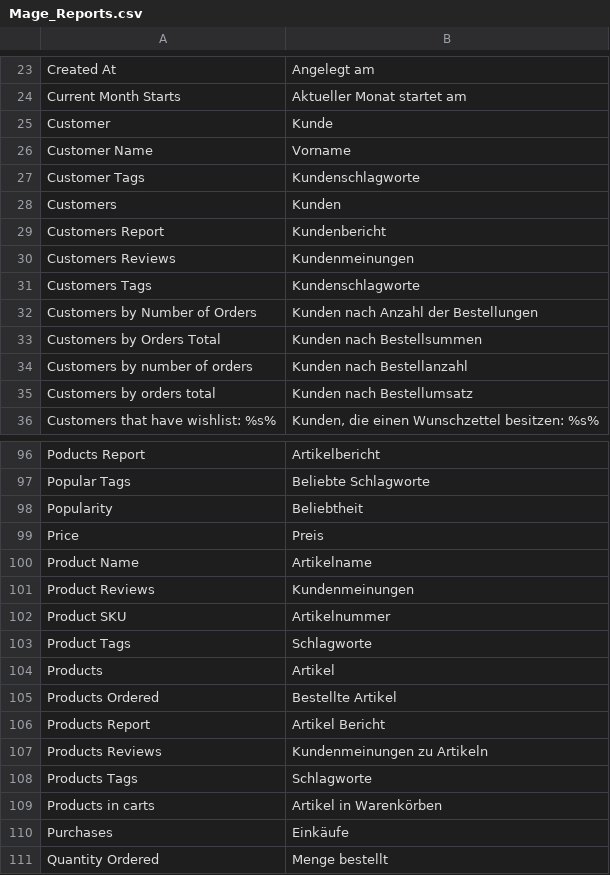
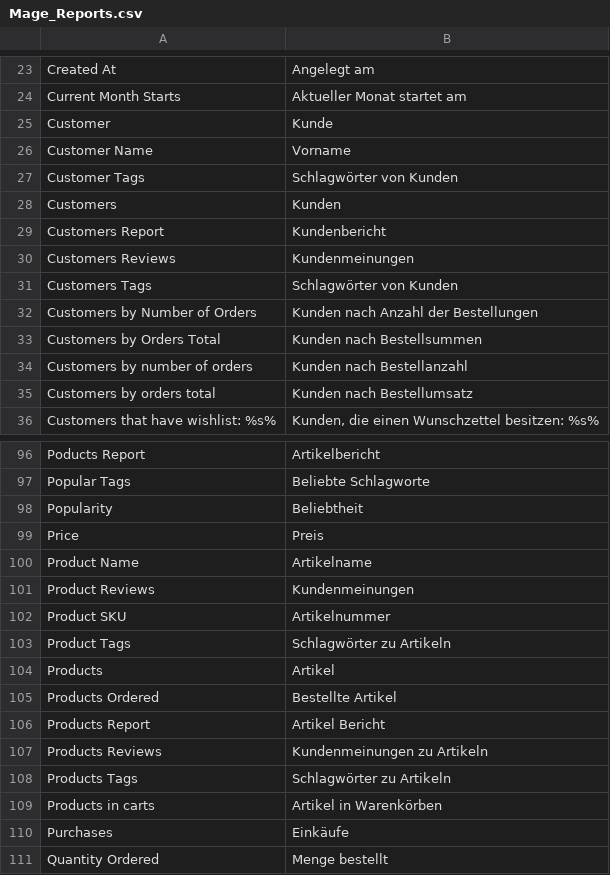
Before and after one commit to MaWoScha/German_LocalePack_de_DE, a CSV file: app/locale/de_DE/Mage_Reports.csv, drawn as a sheet; only a part is shown, gaps mark what is left out.

```diff
--- a/app/locale/de_DE/Mage_Reports.csv
+++ b/app/locale/de_DE/Mage_Reports.csv
@@ -26,3 +26,3 @@
 "Customer Name","Vorname"
-"Customer Tags","Kundenschlagworte"
+"Customer Tags","Schlagwörter von Kunden"
 "Customers","Kunden"
@@ -30,3 +30,3 @@
 "Customers Reviews","Kundenmeinungen"
-"Customers Tags","Kundenschlagworte"
+"Customers Tags","Schlagwörter von Kunden"
 "Customers by Number of Orders","Kunden nach Anzahl der Bestellungen"
@@ -102,3 +102,3 @@
 "Product SKU","Artikelnummer"
-"Product Tags","Schlagworte"
+"Product Tags","Schlagwörter zu Artikeln"
 "Products","Artikel"
@@ -107,3 +107,3 @@
 "Products Reviews","Kundenmeinungen zu Artikeln"
-"Products Tags","Schlagworte"
+"Products Tags","Schlagwörter zu Artikeln"
 "Products in carts","Artikel in Warenkörben"
```
Also changed, not shown: app/locale/de_DE/Mage_Adminhtml.csv, app/locale/de_DE/Mage_Catalog.csv, 3 other files.
